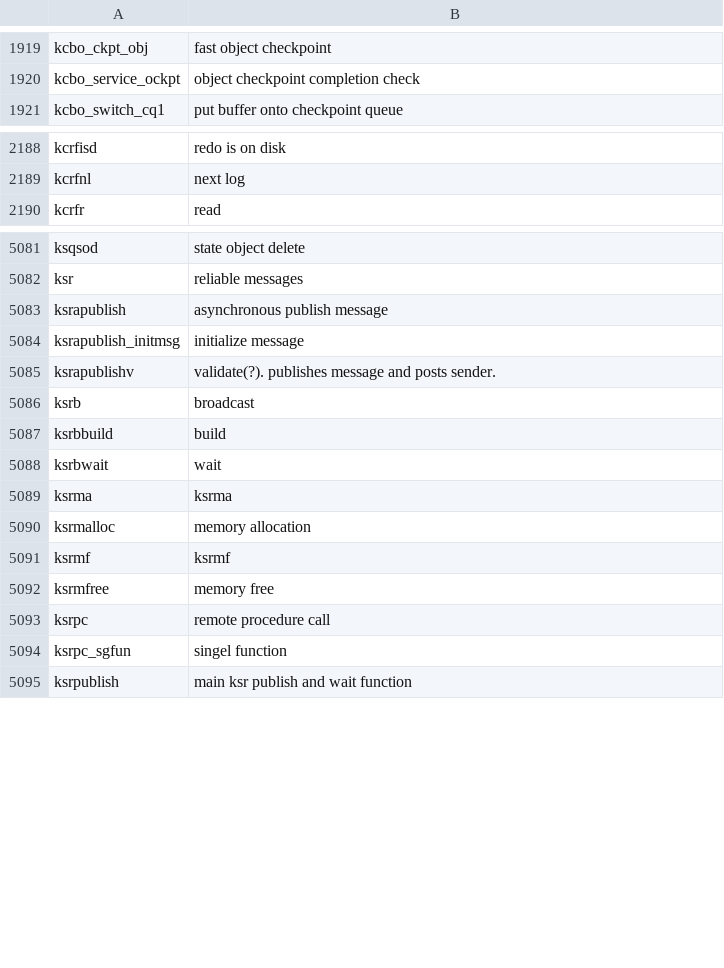
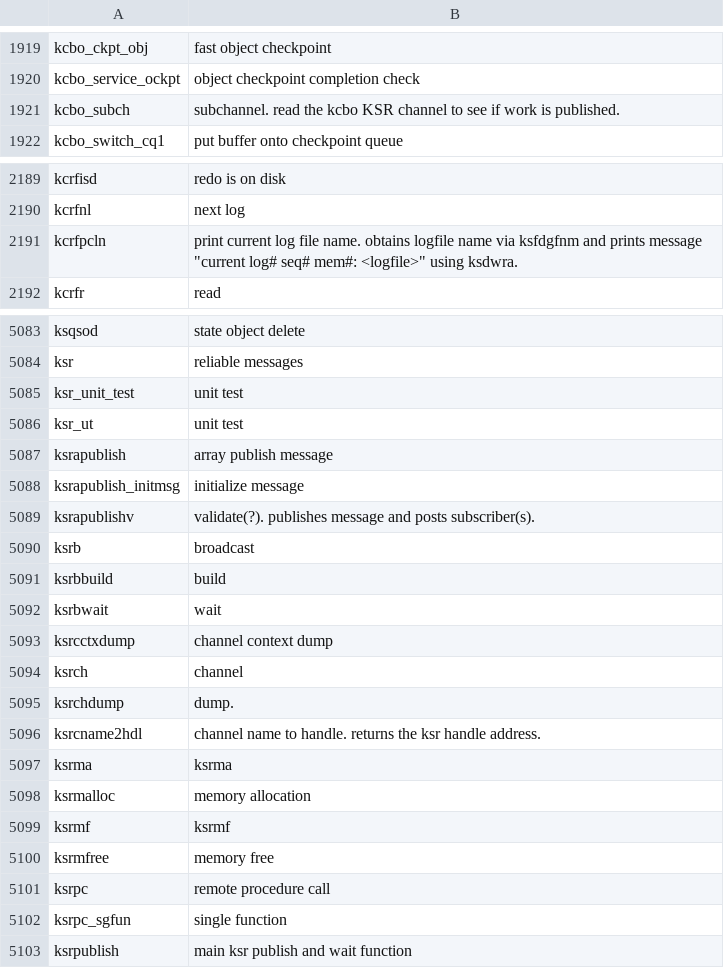
Before and after one commit to skoehler-soocs/ora_db_func_anno, a CSV file: functions.csv, drawn as a sheet; only a part is shown, gaps mark what is left out.

Commit message:
ksr and kcbo_subch

```diff
--- a/functions.csv
+++ b/functions.csv
@@ -1920,2 +1920,3 @@ kcbo_ckpt_obj|fast object checkpoint
 kcbo_service_ockpt|object checkpoint completion check
+kcbo_subch|subchannel. read the kcbo KSR channel to see if work is published.
 kcbo_switch_cq1|put buffer onto checkpoint queue
@@ -2189,2 +2190,3 @@ kcrfisd|redo is on disk
 kcrfnl|next log
+kcrfpcln|print current log file name. obtains logfile name via ksfdgfnm and prints message "current log# seq# mem#: <logfile>" using ksdwra.
 kcrfr|read
@@ -5082,5 +5084,7 @@ ksqsod|state object delete
 ksr|reliable messages
-ksrapublish|asynchronous publish message
+ksr_unit_test|unit test
+ksr_ut|unit test
+ksrapublish|array publish message
 ksrapublish_initmsg|initialize message
-ksrapublishv|validate(?). publishes message and posts sender.
+ksrapublishv|validate(?). publishes message and posts subscriber(s).
 ksrb|broadcast
@@ -5088,2 +5092,6 @@ ksrbbuild|build
 ksrbwait|wait
+ksrcctxdump|channel context dump
+ksrch|channel
+ksrchdump|dump.
+ksrcname2hdl|channel name to handle. returns the ksr handle address.
 ksrma|ksrma
@@ -5093,3 +5101,3 @@ ksrmfree|memory free
 ksrpc|remote procedure call
-ksrpc_sgfun|singel function
+ksrpc_sgfun|single function
 ksrpublish|main ksr publish and wait function
```
